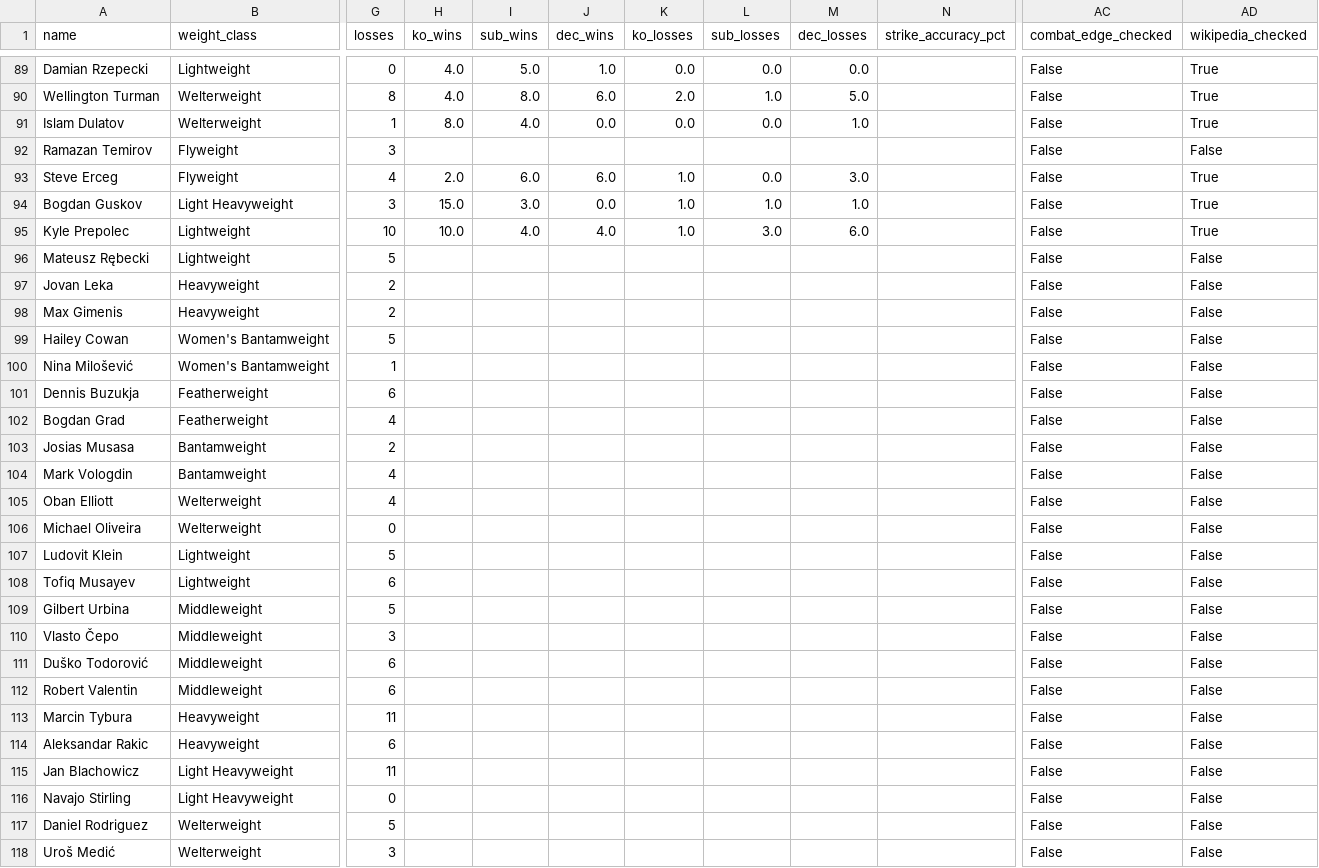
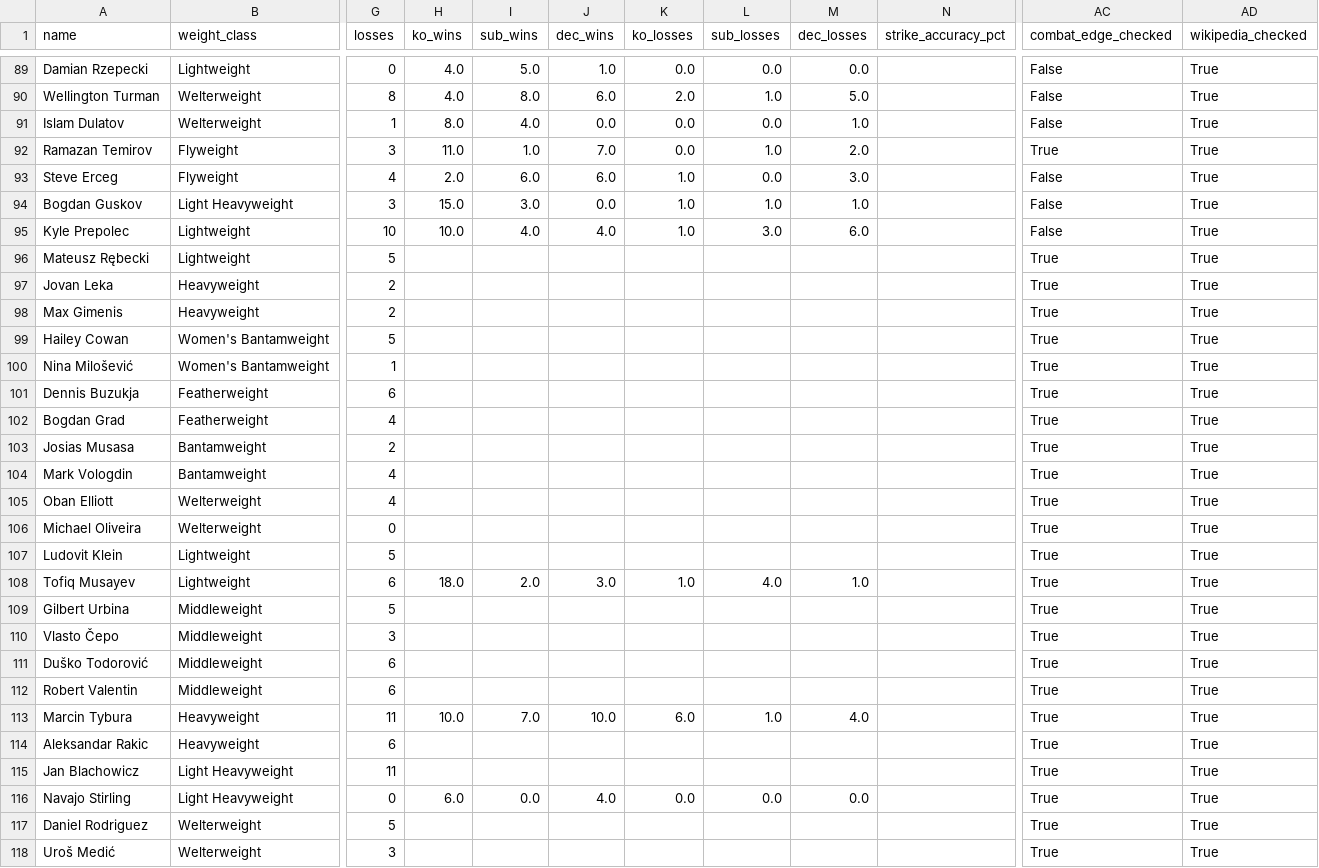
Before and after one commit to sb98park/ufc-edge-finder, a CSV file: data/fighters.csv, drawn as a sheet; only a part is shown, gaps mark what is left out; the diff covers the shown part only; the diff names each change by its address in the sheet, - before the commit and + after, or states it on an @@ line.

```diff
--- a/data/fighters.csv
+++ b/data/fighters.csv
-H92 (ko_wins): (empty)
+H92 (ko_wins): 11.0
-I92 (sub_wins): (empty)
+I92 (sub_wins): 1.0
-J92 (dec_wins): (empty)
+J92 (dec_wins): 7.0
-K92 (ko_losses): (empty)
+K92 (ko_losses): 0.0
-L92 (sub_losses): (empty)
+L92 (sub_losses): 1.0
-M92 (dec_losses): (empty)
+M92 (dec_losses): 2.0
-AC92 (combat_edge_checked): False
+AC92 (combat_edge_checked): True
-AD92 (wikipedia_checked): False
+AD92 (wikipedia_checked): True
-AC96:AC118 (combat_edge_checked): False
+AC96:AC118 (combat_edge_checked): True
-AD96:AD118 (wikipedia_checked): False
+AD96:AD118 (wikipedia_checked): True
-H108 (ko_wins): (empty)
+H108 (ko_wins): 18.0
-I108 (sub_wins): (empty)
+I108 (sub_wins): 2.0
-J108 (dec_wins): (empty)
+J108 (dec_wins): 3.0
-K108 (ko_losses): (empty)
+K108 (ko_losses): 1.0
-L108 (sub_losses): (empty)
+L108 (sub_losses): 4.0
-M108 (dec_losses): (empty)
+M108 (dec_losses): 1.0
-H113 (ko_wins): (empty)
+H113 (ko_wins): 10.0
-I113 (sub_wins): (empty)
+I113 (sub_wins): 7.0
-J113 (dec_wins): (empty)
+J113 (dec_wins): 10.0
-K113 (ko_losses): (empty)
+K113 (ko_losses): 6.0
-L113 (sub_losses): (empty)
+L113 (sub_losses): 1.0
-M113 (dec_losses): (empty)
+M113 (dec_losses): 4.0
-H116 (ko_wins): (empty)
+H116 (ko_wins): 6.0
-I116 (sub_wins): (empty)
+I116 (sub_wins): 0.0
-J116 (dec_wins): (empty)
+J116 (dec_wins): 4.0
-K116 (ko_losses): (empty)
+K116 (ko_losses): 0.0
-L116 (sub_losses): (empty)
+L116 (sub_losses): 0.0
-M116 (dec_losses): (empty)
+M116 (dec_losses): 0.0
```
Also changed, not shown: 104 edited cells elsewhere in this file, data/future_cards.csv, 2 other files.
